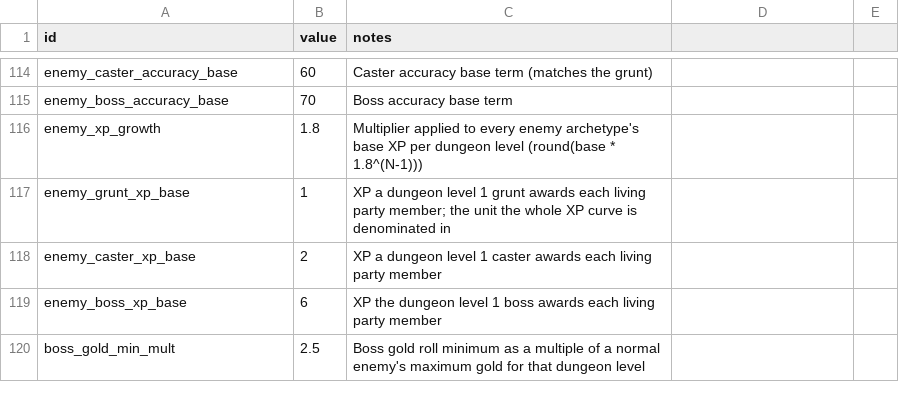
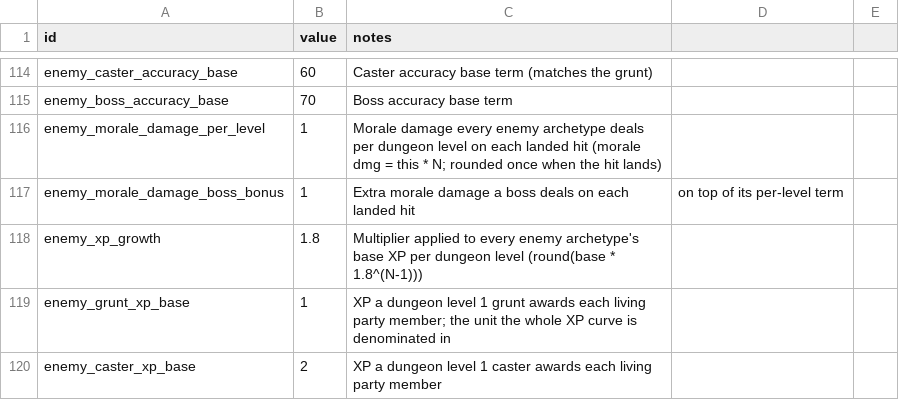
Before and after one commit to gw1108/TristramAutoBattler, a CSV file: lord-of-hirelings/data/balance.csv, drawn as a sheet; only a part is shown, gaps mark what is left out; the shorter side is filled out with more unchanged rows; the diff names each change by its address in the sheet, - before the commit and + after, or states it on an @@ line.

Commit message:
ws(code) iter 59 [claude]: Balance: dungeon level 4 is far harder than …
Unfinished pass; plan was: Investigate the morale economy across a dungeon-4 dive (expedition.gd regen-between-fights, battle.gd morale damage/panic, encounters.gd 2N-1 gate) against design/LordofHirelings_BalanceNumbers.md; measure with a headless scene harness, then tune the smallest set of balance.csv values that makes the level-7 gate survivable by feel.

Workshop-Pass: 66
Workshop-Task: ws-01kxqv3na1pn0m2wj8zcz8rmr9

```diff
--- a/lord-of-hirelings/data/balance.csv
+++ b/lord-of-hirelings/data/balance.csv
+row 116: enemy_morale_damage_per_level | 1 | Morale damage every enemy archetype deals per dungeon level on each landed hit (morale dmg = this * N; rounded once when the hit lands)
+row 117: enemy_morale_damage_boss_bonus | 1 | Extra morale damage a boss deals on each landed hit | on top of its per-level term
```
Also changed, not shown: 4 other files.
